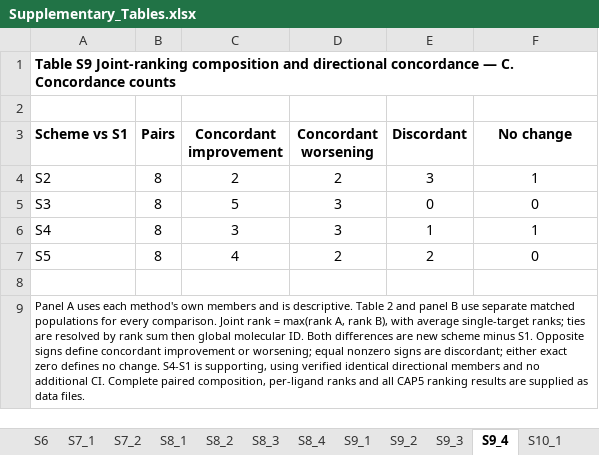
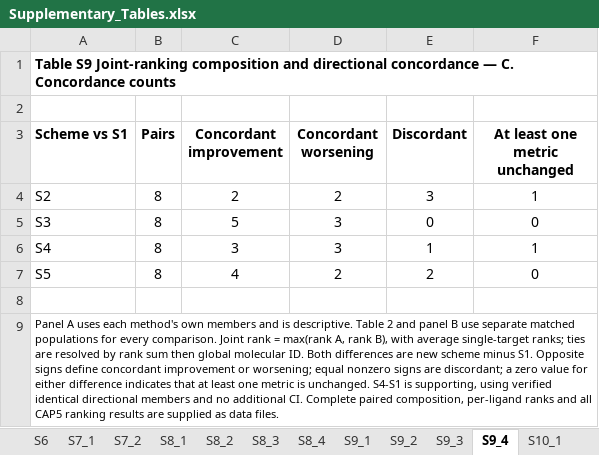
Before and after one commit to 1280602962-debug/gwj260531, an Excel workbook: Dual_Target_Docking/submission/Molecular_Diversity/Tables/Supplementary_Tables.xlsx, sheet S9_4, drawn as a sheet; values as stored, in another font and other column widths than the file's, no borders; the diff names each change by its address in the sheet, - before the commit and + after, or states it on an @@ line.

Commit message:
Correct publication wording and synchronize figure/table exports
Fix angstrom units, Jobs/Modes definitions and CAP5 wording; clarify the zero-difference display category in Figure 8 and Table S9; correct the main workbook cross-reference to Table S9. Synchronize editable workbooks, captions, standalone exports and combined review PDFs.

Validation: 3,802 workbook cells checked; no numeric or formula changes; affected SVG/Markdown numeric tokens unchanged; 21 figure pages and 31 table pages; affected layouts visually checked. Scientific inputs and current numbering preserved.

```diff
--- a/Dual_Target_Docking/submission/Molecular_Diversity/Tables/Supplementary_Tables.xlsx (sheet S9_4)
+++ b/Dual_Target_Docking/submission/Molecular_Diversity/Tables/Supplementary_Tables.xlsx (sheet S9_4)
-F3: No change
+F3: At least one metric unchanged
-A9 (Scheme vs S1): …are discordant; either exact zero defines no change. S4-S1 is…
+A9 (Scheme vs S1): …are discordant; a zero value for either difference indicates that at least one metric is unchanged. S4-S1 is…
```
Also changed, not shown: sheet S9_3, sheet S8_2, sheet S8_3, sheet S8_1, sheet S8_4, sheet S2_2, 4 more sheets, Dual_Target_Docking/submission/Molecular_Diversity/Tables/Main_Tables.xlsx, 26 other files.
